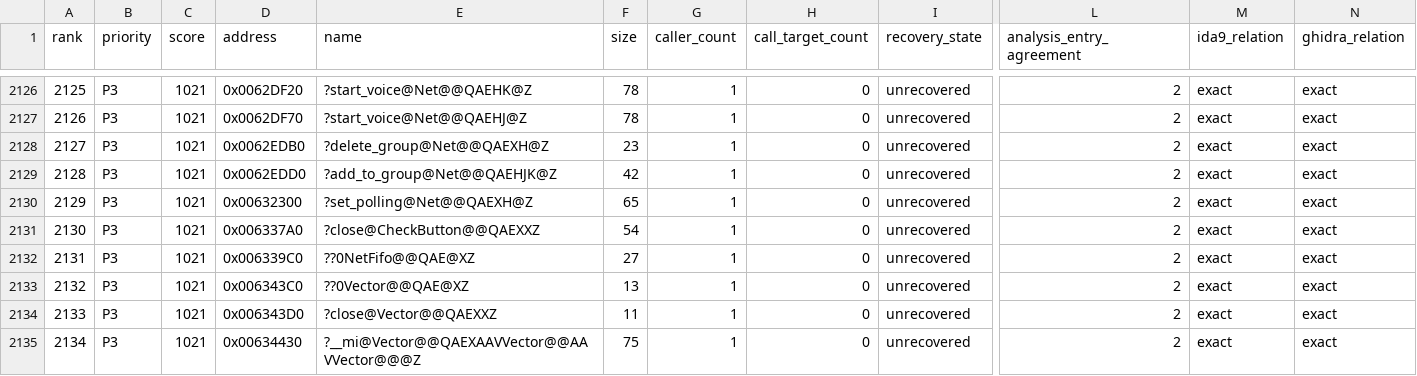
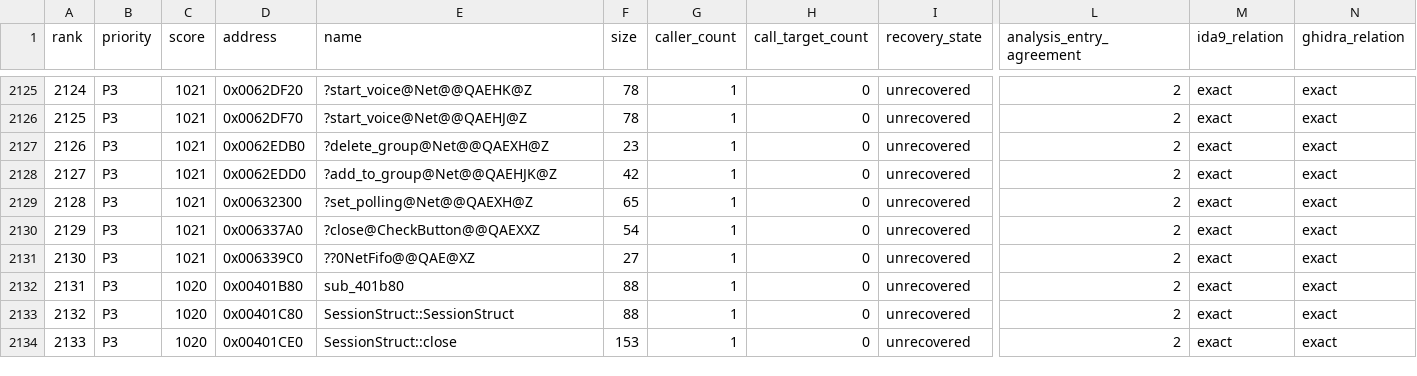
Before and after one commit to fran6co/OpenSMACX, a CSV file: docs/recovery/priorities.csv, drawn as a sheet; only a part is shown, gaps mark what is left out; the shorter side is filled out with more unchanged rows; rows hold the shown columns only; the diff covers the shown part only; the diff names each change by its address in the sheet, - before the commit and + after, or states it on an @@ line.

```diff
--- a/docs/recovery/priorities.csv
+++ b/docs/recovery/priorities.csv
@@ column A (rank) renumbered from row 1404 down @@
-row 2133: 2132 | P3 | 1021 | 0x006343C0 | ??0Vector@@QAE@XZ | 13 | 1 | 0 | unrecovered | 2 | exact | exact
-row 2134: 2133 | P3 | 1021 | 0x006343D0 | ?close@Vector@@QAEXXZ | 11 | 1 | 0 | unrecovered | 2 | exact | exact
-row 2135: 2134 | P3 | 1021 | 0x00634430 | ?__mi@Vector@@QAEXAAVVector@@AAVVector@@@Z | 75 | 1 | 0 | unrecovered | 2 | exact | exact
```
Also changed, not shown: 6 removed rows elsewhere in this file, docs/recovery-overrides.csv, 14 other files.
